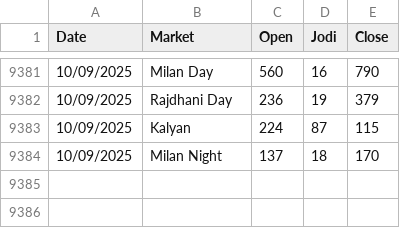
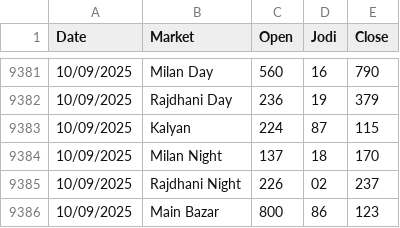
Before and after one commit to Vishalsnw/Kalyan_web, a CSV file: satta_data.csv, drawn as a sheet; only a part is shown, gaps mark what is left out.

```diff
--- a/satta_data.csv
+++ b/satta_data.csv
@@ -9384 +9384,3 @@ Date,Market,Open,Jodi,Close
 10/09/2025,Milan Night,137,18,170
+10/09/2025,Rajdhani Night,226,02,237
+10/09/2025,Main Bazar,800,86,123
```
Also changed, not shown: sent_messages.csv.
